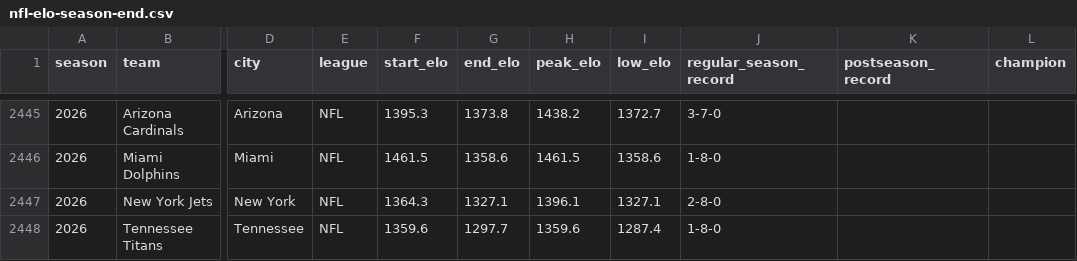
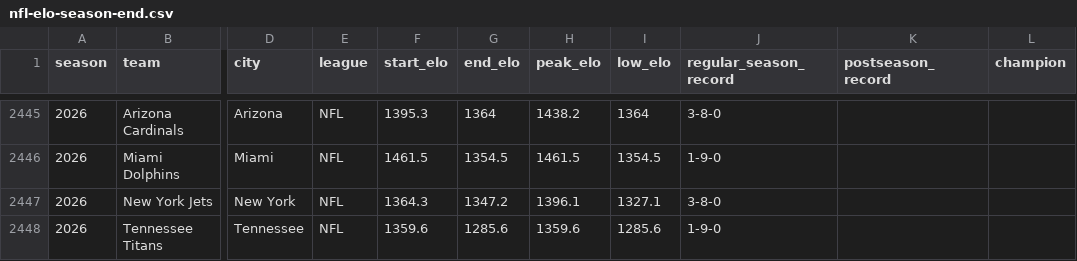
Before and after one commit to ashwin-desikan/citizen-of-nowhere-data, a CSV file: data/nfl-elo-season-end.csv, drawn as a sheet; only a part is shown, gaps mark what is left out; the diff covers the shown part only; the diff names each change by its address in the sheet, - before the commit and + after, or states it on an @@ line.

```diff
--- a/data/nfl-elo-season-end.csv
+++ b/data/nfl-elo-season-end.csv
-G2445 (end_elo): 1373.8
+G2445 (end_elo): 1364
-I2445 (low_elo): 1372.7
+I2445 (low_elo): 1364
-J2445 (regular_season_record): 3-7-0
+J2445 (regular_season_record): 3-8-0
-G2446 (end_elo): 1358.6
+G2446 (end_elo): 1354.5
-I2446 (low_elo): 1358.6
+I2446 (low_elo): 1354.5
-J2446 (regular_season_record): 1-8-0
+J2446 (regular_season_record): 1-9-0
-G2447 (end_elo): 1327.1
+G2447 (end_elo): 1347.2
-J2447 (regular_season_record): 2-8-0
+J2447 (regular_season_record): 3-8-0
-G2448 (end_elo): 1297.7
+G2448 (end_elo): 1285.6
-I2448 (low_elo): 1287.4
+I2448 (low_elo): 1285.6
-J2448 (regular_season_record): 1-8-0
+J2448 (regular_season_record): 1-9-0
```
Also changed, not shown: 5 added rows, 5 removed rows and 60 edited cells elsewhere in this file, data/champions-titles-by-metro.csv, data/universal-index.csv, 22 other files.
